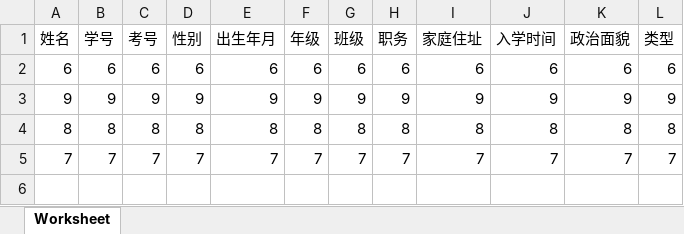
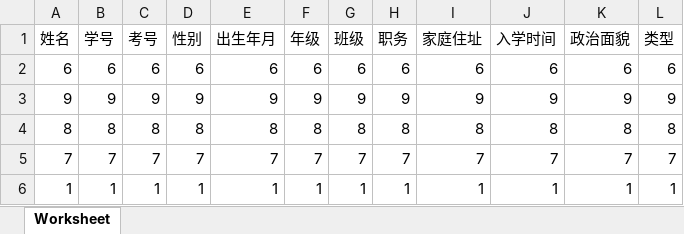
Before and after one commit to huangdingbo/school, an Excel workbook: frontend/uploads/excel/学生信息表.xlsx, sheet Worksheet, drawn as a sheet; values as stored, in another font and other column widths than the file's, no borders; the diff names each change by its address in the sheet, - before the commit and + after, or states it on an @@ line.

```diff
--- a/frontend/uploads/excel/学生信息表.xlsx (sheet Worksheet)
+++ b/frontend/uploads/excel/学生信息表.xlsx (sheet Worksheet)
+row 6: 1 | 1 | 1 | 1 | 1 | 1 | 1 | 1 | 1 | 1 | 1 | 1
```
Also changed, not shown: 9 other files.
